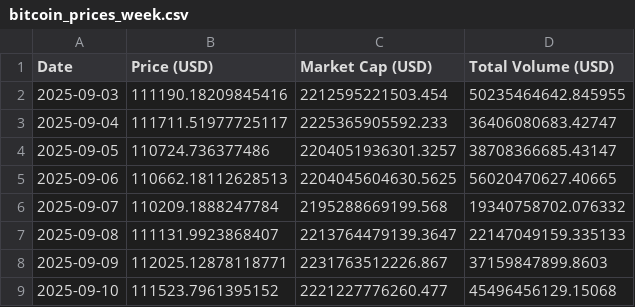
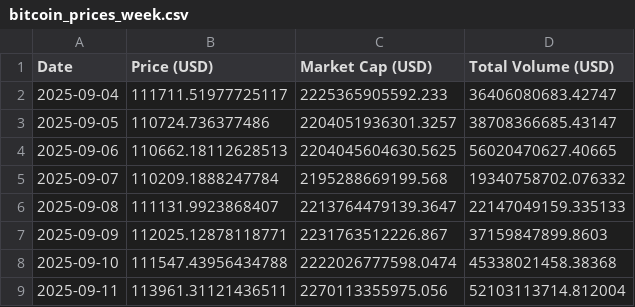
Before and after one commit to giladAlboher/pandas_-project, a CSV file: data/bitcoin_prices_week.csv, drawn as a sheet.

```diff
--- a/data/bitcoin_prices_week.csv
+++ b/data/bitcoin_prices_week.csv
@@ -1,3 +1,2 @@
 Date,Price (USD),Market Cap (USD),Total Volume (USD)
-2025-09-03,111190.18209845416,2212595221503.454,50235464642.845955
 2025-09-04,111711.51977725117,2225365905592.233,36406080683.42747
@@ -8,2 +7,3 @@ Date,Price (USD),Market Cap (USD),Total Volume (USD)
 2025-09-09,112025.12878118771,2231763512226.867,37159847899.8603
-2025-09-10,111523.7961395152,2221227776260.477,45496456129.15068
+2025-09-10,111547.43956434788,2222026777598.0474,45338021458.38368
+2025-09-11,113961.31121436511,2270113355975.056,52103113714.812004
```
Also changed, not shown: data/weekly_statistics.csv, 1 other file.
